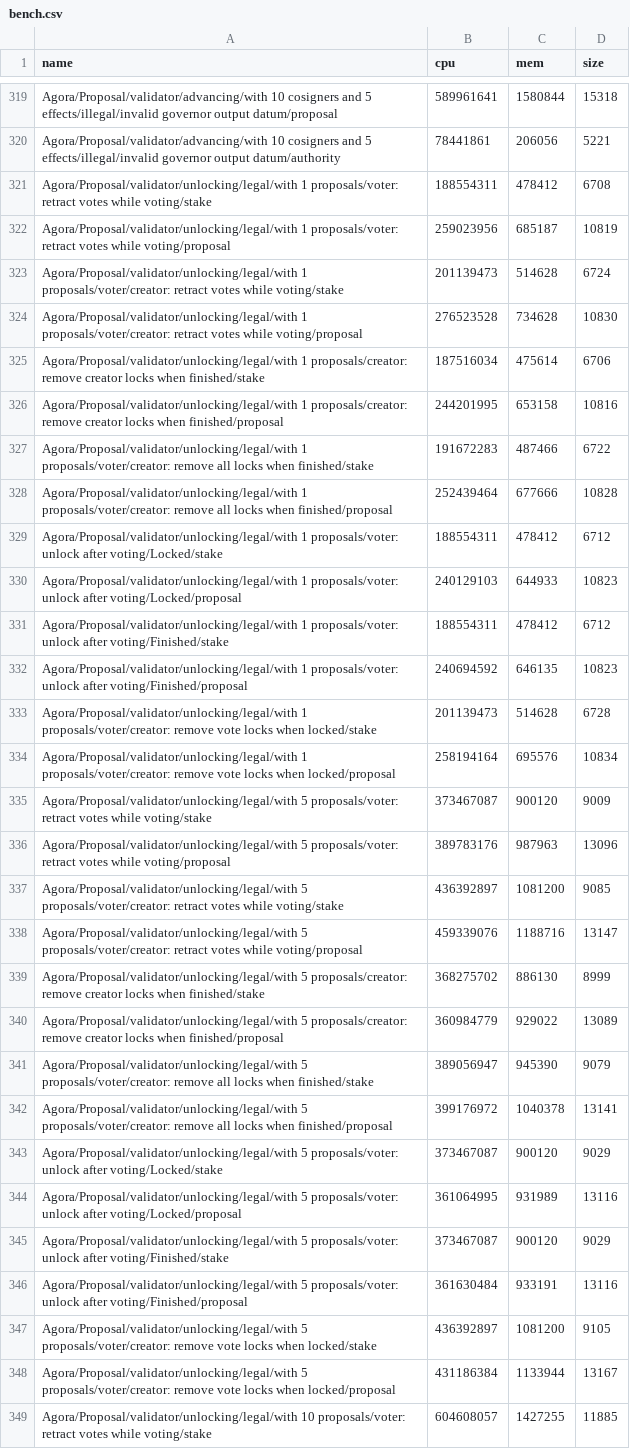
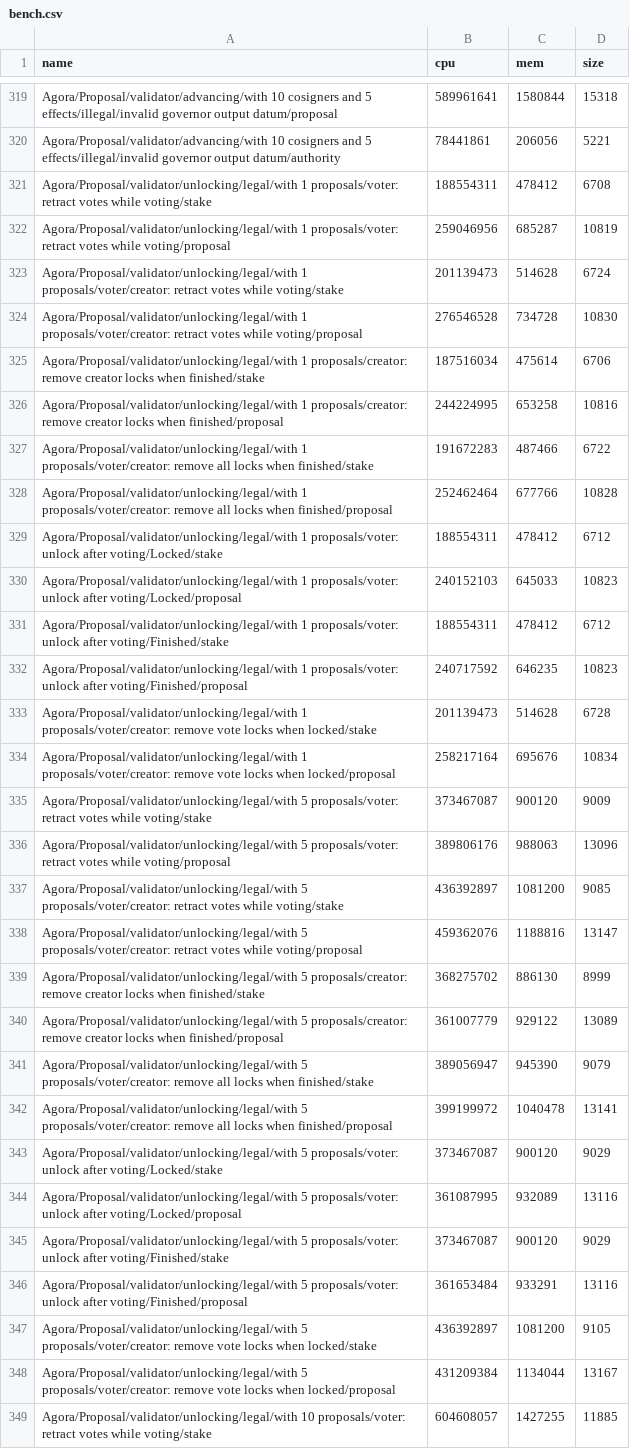
Before and after one commit to Liqwid-Labs/agora, a CSV file: bench.csv, drawn as a sheet; only a part is shown, gaps mark what is left out; the diff covers the shown part only.

```diff
--- a/bench.csv
+++ b/bench.csv
@@ -321,29 +321,29 @@ Agora/Proposal/validator/advancing/with 10 cosigners and 5 effects/illegal/inval
 Agora/Proposal/validator/unlocking/legal/with 1 proposals/voter: retract votes while voting/stake,188554311,478412,6708
-Agora/Proposal/validator/unlocking/legal/with 1 proposals/voter: retract votes while voting/proposal,259023956,685187,10819
+Agora/Proposal/validator/unlocking/legal/with 1 proposals/voter: retract votes while voting/proposal,259046956,685287,10819
 Agora/Proposal/validator/unlocking/legal/with 1 proposals/voter/creator: retract votes while voting/stake,201139473,514628,6724
-Agora/Proposal/validator/unlocking/legal/with 1 proposals/voter/creator: retract votes while voting/proposal,276523528,734628,10830
+Agora/Proposal/validator/unlocking/legal/with 1 proposals/voter/creator: retract votes while voting/proposal,276546528,734728,10830
 Agora/Proposal/validator/unlocking/legal/with 1 proposals/creator: remove creator locks when finished/stake,187516034,475614,6706
-Agora/Proposal/validator/unlocking/legal/with 1 proposals/creator: remove creator locks when finished/proposal,244201995,653158,10816
+Agora/Proposal/validator/unlocking/legal/with 1 proposals/creator: remove creator locks when finished/proposal,244224995,653258,10816
 Agora/Proposal/validator/unlocking/legal/with 1 proposals/voter/creator: remove all locks when finished/stake,191672283,487466,6722
-Agora/Proposal/validator/unlocking/legal/with 1 proposals/voter/creator: remove all locks when finished/proposal,252439464,677666,10828
+Agora/Proposal/validator/unlocking/legal/with 1 proposals/voter/creator: remove all locks when finished/proposal,252462464,677766,10828
 Agora/Proposal/validator/unlocking/legal/with 1 proposals/voter: unlock after voting/Locked/stake,188554311,478412,6712
-Agora/Proposal/validator/unlocking/legal/with 1 proposals/voter: unlock after voting/Locked/proposal,240129103,644933,10823
+Agora/Proposal/validator/unlocking/legal/with 1 proposals/voter: unlock after voting/Locked/proposal,240152103,645033,10823
 Agora/Proposal/validator/unlocking/legal/with 1 proposals/voter: unlock after voting/Finished/stake,188554311,478412,6712
-Agora/Proposal/validator/unlocking/legal/with 1 proposals/voter: unlock after voting/Finished/proposal,240694592,646135,10823
+Agora/Proposal/validator/unlocking/legal/with 1 proposals/voter: unlock after voting/Finished/proposal,240717592,646235,10823
 Agora/Proposal/validator/unlocking/legal/with 1 proposals/voter/creator: remove vote locks when locked/stake,201139473,514628,6728
-Agora/Proposal/validator/unlocking/legal/with 1 proposals/voter/creator: remove vote locks when locked/proposal,258194164,695576,10834
+Agora/Proposal/validator/unlocking/legal/with 1 proposals/voter/creator: remove vote locks when locked/proposal,258217164,695676,10834
 Agora/Proposal/validator/unlocking/legal/with 5 proposals/voter: retract votes while voting/stake,373467087,900120,9009
-Agora/Proposal/validator/unlocking/legal/with 5 proposals/voter: retract votes while voting/proposal,389783176,987963,13096
+Agora/Proposal/validator/unlocking/legal/with 5 proposals/voter: retract votes while voting/proposal,389806176,988063,13096
 Agora/Proposal/validator/unlocking/legal/with 5 proposals/voter/creator: retract votes while voting/stake,436392897,1081200,9085
-Agora/Proposal/validator/unlocking/legal/with 5 proposals/voter/creator: retract votes while voting/proposal,459339076,1188716,13147
+Agora/Proposal/validator/unlocking/legal/with 5 proposals/voter/creator: retract votes while voting/proposal,459362076,1188816,13147
 Agora/Proposal/validator/unlocking/legal/with 5 proposals/creator: remove creator locks when finished/stake,368275702,886130,8999
-Agora/Proposal/validator/unlocking/legal/with 5 proposals/creator: remove creator locks when finished/proposal,360984779,929022,13089
+Agora/Proposal/validator/unlocking/legal/with 5 proposals/creator: remove creator locks when finished/proposal,361007779,929122,13089
 Agora/Proposal/validator/unlocking/legal/with 5 proposals/voter/creator: remove all locks when finished/stake,389056947,945390,9079
-Agora/Proposal/validator/unlocking/legal/with 5 proposals/voter/creator: remove all locks when finished/proposal,399176972,1040378,13141
+Agora/Proposal/validator/unlocking/legal/with 5 proposals/voter/creator: remove all locks when finished/proposal,399199972,1040478,13141
 Agora/Proposal/validator/unlocking/legal/with 5 proposals/voter: unlock after voting/Locked/stake,373467087,900120,9029
-Agora/Proposal/validator/unlocking/legal/with 5 proposals/voter: unlock after voting/Locked/proposal,361064995,931989,13116
+Agora/Proposal/validator/unlocking/legal/with 5 proposals/voter: unlock after voting/Locked/proposal,361087995,932089,13116
 Agora/Proposal/validator/unlocking/legal/with 5 proposals/voter: unlock after voting/Finished/stake,373467087,900120,9029
-Agora/Proposal/validator/unlocking/legal/with 5 proposals/voter: unlock after voting/Finished/proposal,361630484,933191,13116
+Agora/Proposal/validator/unlocking/legal/with 5 proposals/voter: unlock after voting/Finished/proposal,361653484,933291,13116
 Agora/Proposal/validator/unlocking/legal/with 5 proposals/voter/creator: remove vote locks when locked/stake,436392897,1081200,9105
-Agora/Proposal/validator/unlocking/legal/with 5 proposals/voter/creator: remove vote locks when locked/proposal,431186384,1133944,13167
+Agora/Proposal/validator/unlocking/legal/with 5 proposals/voter/creator: remove vote locks when locked/proposal,431209384,1134044,13167
 Agora/Proposal/validator/unlocking/legal/with 10 proposals/voter: retract votes while voting/stake,604608057,1427255,11885
```
Also changed, not shown: 2 added rows, 2 removed rows and 70 edited cells elsewhere in this file, 3 other files.
